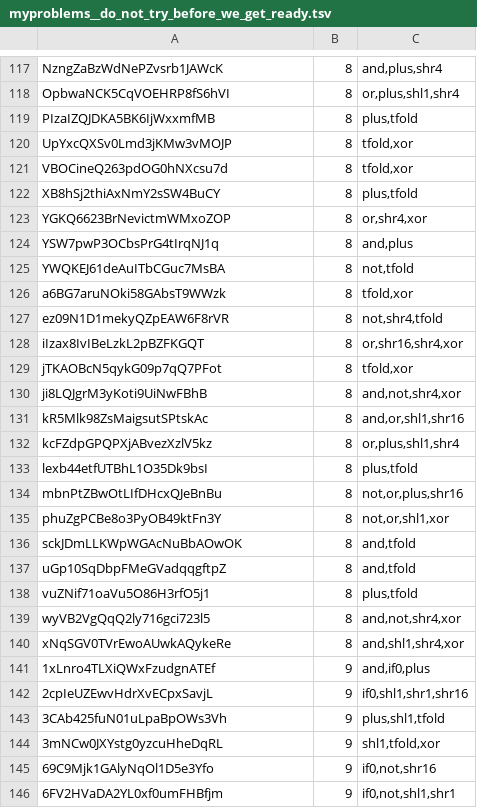
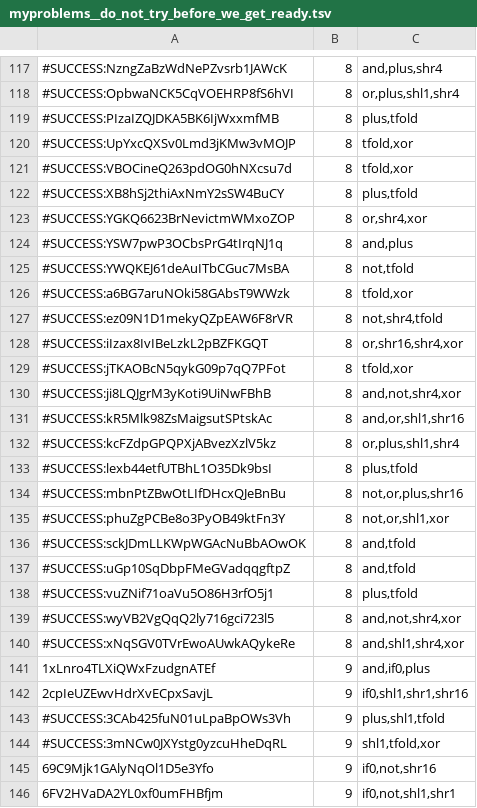
Before and after one commit to NekoSamaDuce/icfpc2013, a TSV file: data/myproblems__do_not_try_before_we_get_ready.tsv, drawn as a sheet; only a part is shown, gaps mark what is left out; the diff covers the shown part only; the diff names each change by its address in the sheet, - before the commit and + after, or states it on an @@ line.

```diff
--- a/data/myproblems__do_not_try_before_we_get_ready.tsv
+++ b/data/myproblems__do_not_try_before_we_get_ready.tsv
-A117: NzngZaBzWdNePZvsrb1JAWcK
+A117: #SUCCESS:NzngZaBzWdNePZvsrb1JAWcK
-A118: OpbwaNCK5CqVOEHRP8fS6hVI
+A118: #SUCCESS:OpbwaNCK5CqVOEHRP8fS6hVI
-A119: PIzaIZQJDKA5BK6IjWxxmfMB
+A119: #SUCCESS:PIzaIZQJDKA5BK6IjWxxmfMB
-A120: UpYxcQXSv0Lmd3jKMw3vMOJP
+A120: #SUCCESS:UpYxcQXSv0Lmd3jKMw3vMOJP
-A121: VBOCineQ263pdOG0hNXcsu7d
+A121: #SUCCESS:VBOCineQ263pdOG0hNXcsu7d
-A122: XB8hSj2thiAxNmY2sSW4BuCY
+A122: #SUCCESS:XB8hSj2thiAxNmY2sSW4BuCY
-A123: YGKQ6623BrNevictmWMxoZOP
+A123: #SUCCESS:YGKQ6623BrNevictmWMxoZOP
-A124: YSW7pwP3OCbsPrG4tIrqNJ1q
+A124: #SUCCESS:YSW7pwP3OCbsPrG4tIrqNJ1q
-A125: YWQKEJ61deAuITbCGuc7MsBA
+A125: #SUCCESS:YWQKEJ61deAuITbCGuc7MsBA
-A126: a6BG7aruNOki58GAbsT9WWzk
+A126: #SUCCESS:a6BG7aruNOki58GAbsT9WWzk
-A127: ez09N1D1mekyQZpEAW6F8rVR
+A127: #SUCCESS:ez09N1D1mekyQZpEAW6F8rVR
-A128: iIzax8IvIBeLzkL2pBZFKGQT
+A128: #SUCCESS:iIzax8IvIBeLzkL2pBZFKGQT
-A129: jTKAOBcN5qykG09p7qQ7PFot
+A129: #SUCCESS:jTKAOBcN5qykG09p7qQ7PFot
-A130: ji8LQJgrM3yKoti9UiNwFBhB
+A130: #SUCCESS:ji8LQJgrM3yKoti9UiNwFBhB
-A131: kR5Mlk98ZsMaigsutSPtskAc
+A131: #SUCCESS:kR5Mlk98ZsMaigsutSPtskAc
-A132: kcFZdpGPQPXjABvezXzlV5kz
+A132: #SUCCESS:kcFZdpGPQPXjABvezXzlV5kz
-A133: lexb44etfUTBhL1O35Dk9bsI
+A133: #SUCCESS:lexb44etfUTBhL1O35Dk9bsI
-A134: mbnPtZBwOtLIfDHcxQJeBnBu
+A134: #SUCCESS:mbnPtZBwOtLIfDHcxQJeBnBu
-A135: phuZgPCBe8o3PyOB49ktFn3Y
+A135: #SUCCESS:phuZgPCBe8o3PyOB49ktFn3Y
-A136: sckJDmLLKWpWGAcNuBbAOwOK
+A136: #SUCCESS:sckJDmLLKWpWGAcNuBbAOwOK
-A137: uGp10SqDbpFMeGVadqqgftpZ
+A137: #SUCCESS:uGp10SqDbpFMeGVadqqgftpZ
-A138: vuZNif71oaVu5O86H3rfO5j1
+A138: #SUCCESS:vuZNif71oaVu5O86H3rfO5j1
-A139: wyVB2VgQqQ2ly716gci723l5
+A139: #SUCCESS:wyVB2VgQqQ2ly716gci723l5
-A140: xNqSGV0TVrEwoAUwkAQykeRe
+A140: #SUCCESS:xNqSGV0TVrEwoAUwkAQykeRe
-A143: 3CAb425fuN01uLpaBpOWs3Vh
+A143: #SUCCESS:3CAb425fuN01uLpaBpOWs3Vh
-A144: 3mNCw0JXYstg0yzcuHheDqRL
+A144: #SUCCESS:3mNCw0JXYstg0yzcuHheDqRL
```
Also changed, not shown: 89 edited cells elsewhere in this file.
